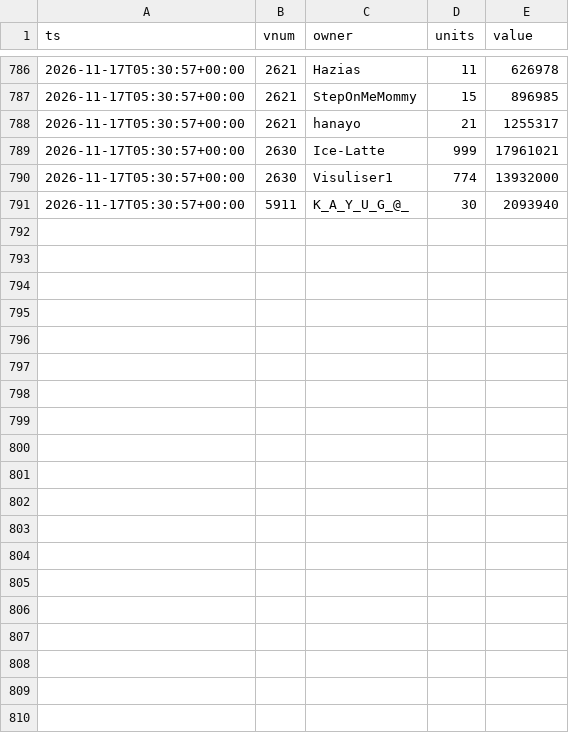
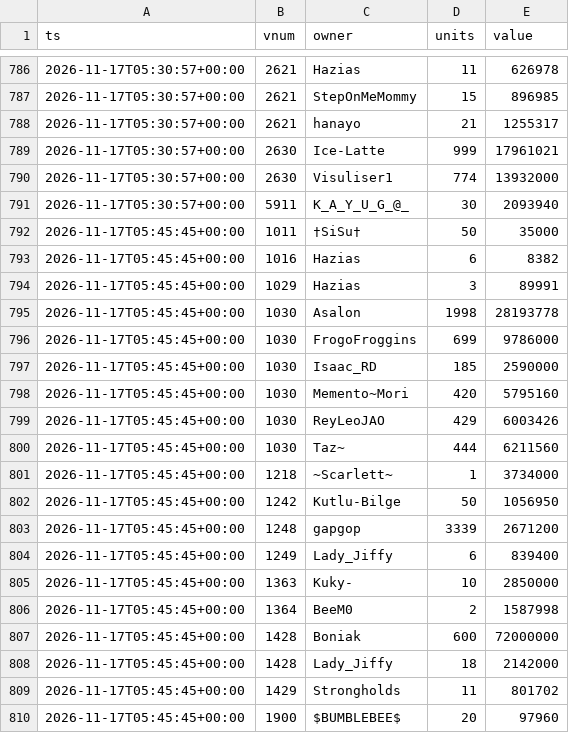
Before and after one commit to SantaCF/nosbazar-tracket, a CSV file: data/owners/2026-11-17.csv, drawn as a sheet; only a part is shown, gaps mark what is left out; the diff covers the shown part only.

```diff
--- a/data/owners/2026-11-17.csv
+++ b/data/owners/2026-11-17.csv
@@ -791 +791,20 @@ ts,vnum,owner,units,value
 2026-11-17T05:30:57+00:00,5911,K_A_Y_U_G_@_,30,2093940
+2026-11-17T05:45:45+00:00,1011,†SiSu†,50,35000
+2026-11-17T05:45:45+00:00,1016,Hazias,6,8382
+2026-11-17T05:45:45+00:00,1029,Hazias,3,89991
+2026-11-17T05:45:45+00:00,1030,Asalon,1998,28193778
+2026-11-17T05:45:45+00:00,1030,FrogoFroggins,699,9786000
+2026-11-17T05:45:45+00:00,1030,Isaac_RD,185,2590000
+2026-11-17T05:45:45+00:00,1030,Memento~Mori,420,5795160
+2026-11-17T05:45:45+00:00,1030,ReyLeoJAO,429,6003426
+2026-11-17T05:45:45+00:00,1030,Taz~,444,6211560
+2026-11-17T05:45:45+00:00,1218,~Scarlett~,1,3734000
+2026-11-17T05:45:45+00:00,1242,Kutlu-Bilge,50,1056950
+2026-11-17T05:45:45+00:00,1248,gapgop,3339,2671200
+2026-11-17T05:45:45+00:00,1249,Lady_Jiffy,6,839400
+2026-11-17T05:45:45+00:00,1363,Kuky-,10,2850000
+2026-11-17T05:45:45+00:00,1364,BeeM0,2,1587998
+2026-11-17T05:45:45+00:00,1428,Boniak,600,72000000
+2026-11-17T05:45:45+00:00,1428,Lady_Jiffy,18,2142000
+2026-11-17T05:45:45+00:00,1429,Strongholds,11,801702
+2026-11-17T05:45:45+00:00,1900,$BUMBLEBEE$,20,97960
```
Also changed, not shown: 9 added rows elsewhere in this file, data/flow.csv, data/latest.csv, 8 other files.
